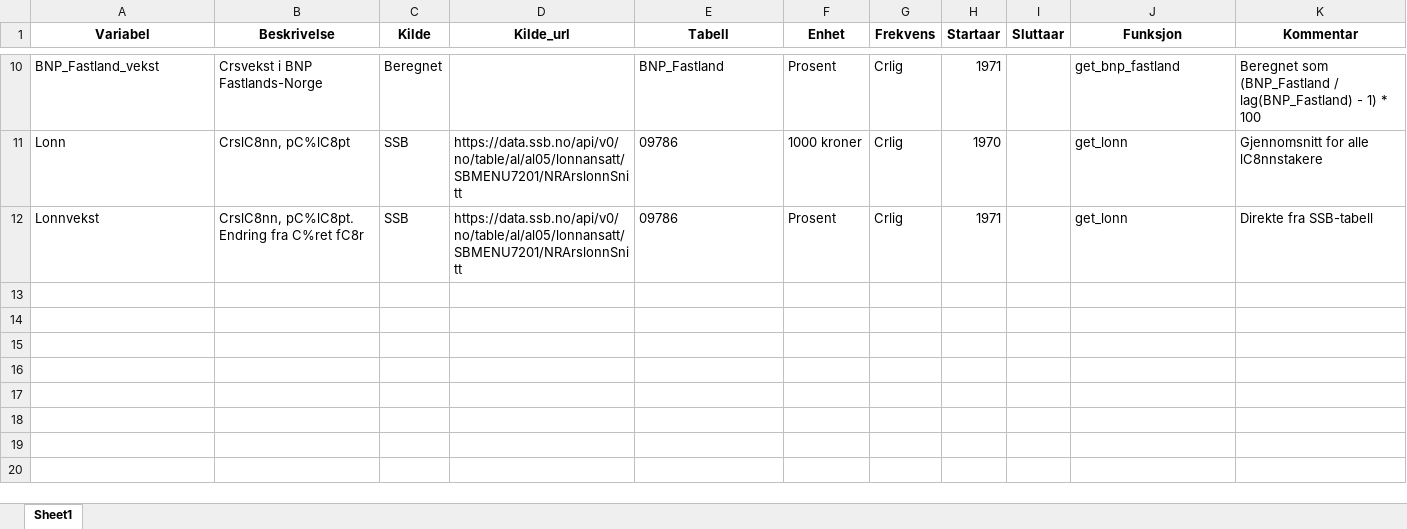
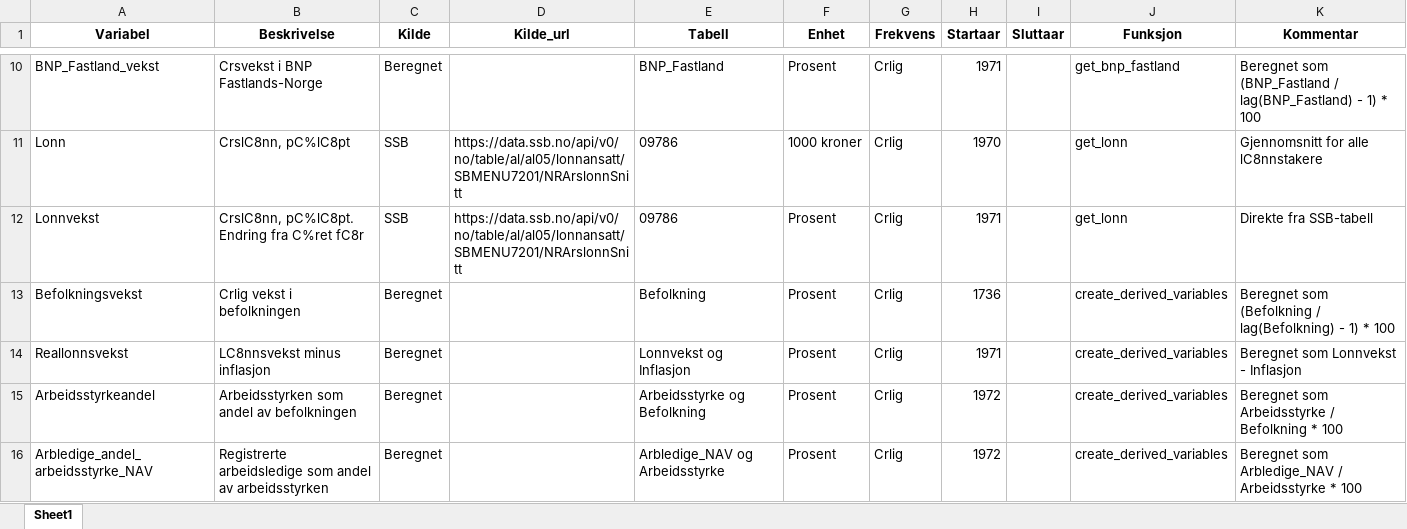
Before and after one commit to nilskvilvang/NorMacro, an Excel workbook: data_clean/metadata.xlsx, sheet Sheet1, drawn as a sheet; only a part is shown, gaps mark what is left out; values as stored, in another font and other column widths than the file's, no borders; the diff names each change by its address in the sheet, - before the commit and + after, or states it on an @@ line.

Commit message:
Added metadata validation

```diff
--- a/data_clean/metadata.xlsx (sheet Sheet1)
+++ b/data_clean/metadata.xlsx (sheet Sheet1)
+row 13: Befolkningsvekst | Crlig vekst i befolkningen | Beregnet |  | Befolkning | Prosent | Crlig | 1736 |  | create_derived_variables | Beregnet som (Befolkning / lag(Befolkning) - 1) * 100
+row 14: Reallonnsvekst | LC8nnsvekst minus inflasjon | Beregnet |  | Lonnvekst og Inflasjon | Prosent | Crlig | 1971 |  | create_derived_variables | Beregnet som Lonnvekst - Inflasjon
+row 15: Arbeidsstyrkeandel | Arbeidsstyrken som andel av befolkningen | Beregnet |  | Arbeidsstyrke og Befolkning | Prosent | Crlig | 1972 |  | create_derived_variables | Beregnet som Arbeidsstyrke / Befolkning * 100
+row 16: Arbledige_andel_arbeidsstyrke_NAV | Registrerte arbeidsledige som andel av arbeidsstyrken | Beregnet |  | Arbledige_NAV og Arbeidsstyrke | Prosent | Crlig | 1972 |  | create_derived_variables | Beregnet som Arbledige_NAV / Arbeidsstyrke * 100
```
Also changed, not shown: 5 other files.
